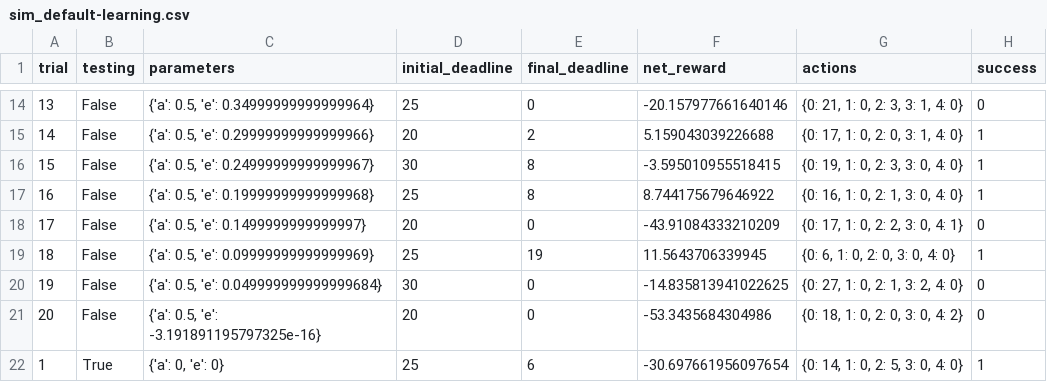
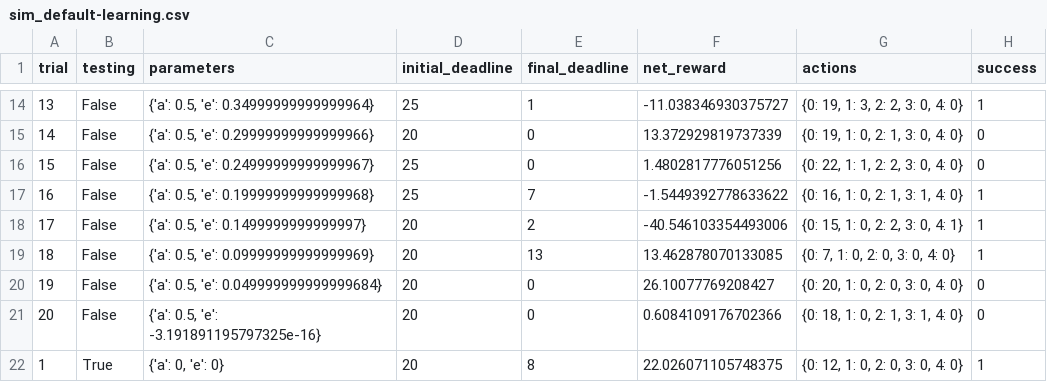
Before and after one commit to arthurcgusmao/mlnd_smartcab, a CSV file: logs/sim_default-learning.csv, drawn as a sheet; only a part is shown, gaps mark what is left out; the diff covers the shown part only.

```diff
--- a/logs/sim_default-learning.csv
+++ b/logs/sim_default-learning.csv
@@ -14,9 +14,9 @@ trial,testing,parameters,initial_deadline,final_deadline,net_reward,actions,succ
-13,False,"{'a': 0.5, 'e': 0.34999999999999964}",25,0,-20.157977661640146,"{0: 21, 1: 0, 2: 3, 3: 1, 4: 0}",0
-14,False,"{'a': 0.5, 'e': 0.29999999999999966}",20,2,5.159043039226688,"{0: 17, 1: 0, 2: 0, 3: 1, 4: 0}",1
-15,False,"{'a': 0.5, 'e': 0.24999999999999967}",30,8,-3.595010955518415,"{0: 19, 1: 0, 2: 3, 3: 0, 4: 0}",1
-16,False,"{'a': 0.5, 'e': 0.19999999999999968}",25,8,8.744175679646922,"{0: 16, 1: 0, 2: 1, 3: 0, 4: 0}",1
-17,False,"{'a': 0.5, 'e': 0.1499999999999997}",20,0,-43.91084333210209,"{0: 17, 1: 0, 2: 2, 3: 0, 4: 1}",0
-18,False,"{'a': 0.5, 'e': 0.09999999999999969}",25,19,11.5643706339945,"{0: 6, 1: 0, 2: 0, 3: 0, 4: 0}",1
-19,False,"{'a': 0.5, 'e': 0.049999999999999684}",30,0,-14.835813941022625,"{0: 27, 1: 0, 2: 1, 3: 2, 4: 0}",0
-20,False,"{'a': 0.5, 'e': -3.191891195797325e-16}",20,0,-53.3435684304986,"{0: 18, 1: 0, 2: 0, 3: 0, 4: 2}",0
-1,True,"{'a': 0, 'e': 0}",25,6,-30.697661956097654,"{0: 14, 1: 0, 2: 5, 3: 0, 4: 0}",1
+13,False,"{'a': 0.5, 'e': 0.34999999999999964}",25,1,-11.038346930375727,"{0: 19, 1: 3, 2: 2, 3: 0, 4: 0}",1
+14,False,"{'a': 0.5, 'e': 0.29999999999999966}",20,0,13.372929819737339,"{0: 19, 1: 0, 2: 1, 3: 0, 4: 0}",0
+15,False,"{'a': 0.5, 'e': 0.24999999999999967}",25,0,1.4802817776051256,"{0: 22, 1: 1, 2: 2, 3: 0, 4: 0}",0
+16,False,"{'a': 0.5, 'e': 0.19999999999999968}",25,7,-1.5449392778633622,"{0: 16, 1: 0, 2: 1, 3: 1, 4: 0}",1
+17,False,"{'a': 0.5, 'e': 0.1499999999999997}",20,2,-40.546103354493006,"{0: 15, 1: 0, 2: 2, 3: 0, 4: 1}",1
+18,False,"{'a': 0.5, 'e': 0.09999999999999969}",20,13,13.462878070133085,"{0: 7, 1: 0, 2: 0, 3: 0, 4: 0}",1
+19,False,"{'a': 0.5, 'e': 0.049999999999999684}",20,0,26.10077769208427,"{0: 20, 1: 0, 2: 0, 3: 0, 4: 0}",0
+20,False,"{'a': 0.5, 'e': -3.191891195797325e-16}",20,0,0.6084109176702366,"{0: 18, 1: 0, 2: 1, 3: 1, 4: 0}",0
+1,True,"{'a': 0, 'e': 0}",20,8,22.026071105748375,"{0: 12, 1: 0, 2: 0, 3: 0, 4: 0}",1
```
Also changed, not shown: 58 edited cells elsewhere in this file, 6 other files.
